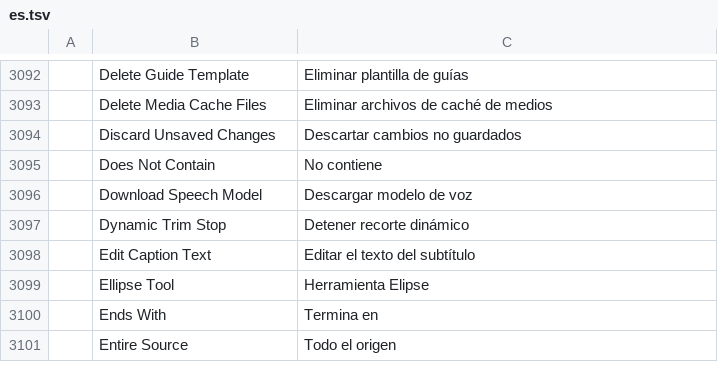
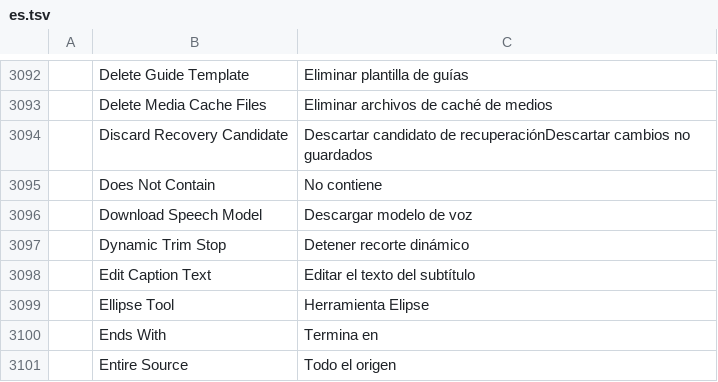
Before and after one commit to TheMiningPickaxe/filmcraft, a TSV file: crates/ui-egui/src/i18n/es.tsv, drawn as a sheet; only a part is shown, gaps mark what is left out.

```diff
--- a/crates/ui-egui/src/i18n/es.tsv
+++ b/crates/ui-egui/src/i18n/es.tsv
@@ -3093,3 +3093,3 @@
 	Delete Media Cache Files	Eliminar archivos de caché de medios
-	Discard Unsaved Changes	Descartar cambios no guardados
+	Discard Recovery Candidate	Descartar candidato de recuperaciónDescartar cambios no guardados
 	Does Not Contain	No contiene
```
Also changed, not shown: crates/ui-egui/src/i18n/de.tsv, crates/ui-egui/src/i18n/fr.tsv, 16 other files.
